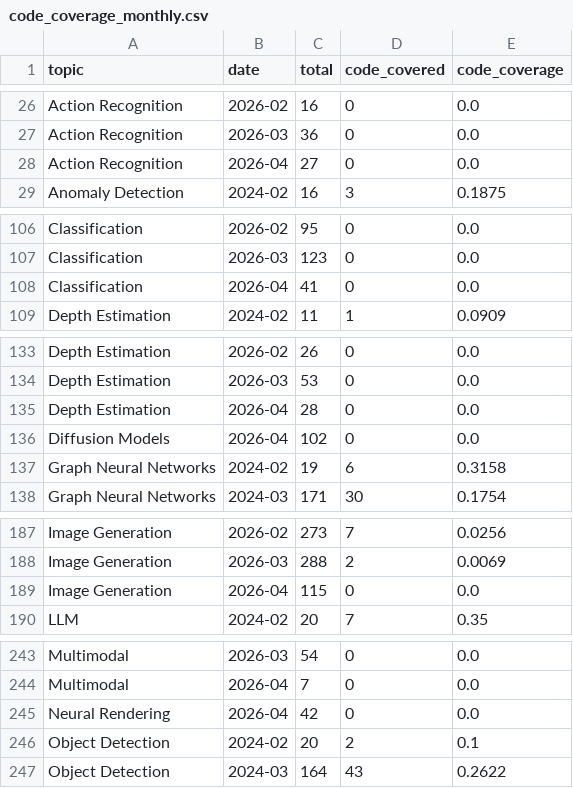
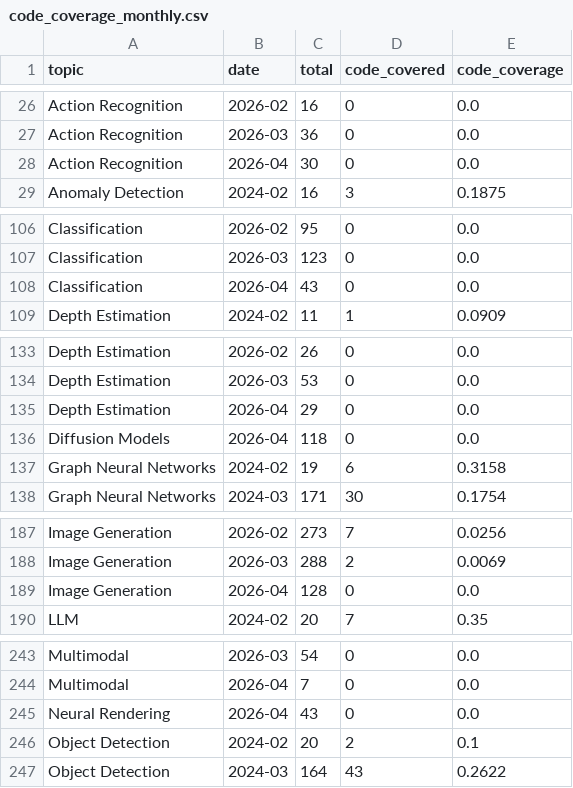
Before and after one commit to isLinXu/paper-list, a CSV file: docs/analytics/data/code_coverage_monthly.csv, drawn as a sheet; only a part is shown, gaps mark what is left out; the diff covers the shown part only.

```diff
--- a/docs/analytics/data/code_coverage_monthly.csv
+++ b/docs/analytics/data/code_coverage_monthly.csv
@@ -27,3 +27,3 @@ Action Recognition,2026-02,16,0,0.0
 Action Recognition,2026-03,36,0,0.0
-Action Recognition,2026-04,27,0,0.0
+Action Recognition,2026-04,30,0,0.0
 Anomaly Detection,2024-02,16,3,0.1875
@@ -107,3 +107,3 @@ Classification,2026-02,95,0,0.0
 Classification,2026-03,123,0,0.0
-Classification,2026-04,41,0,0.0
+Classification,2026-04,43,0,0.0
 Depth Estimation,2024-02,11,1,0.0909
@@ -134,4 +134,4 @@ Depth Estimation,2026-02,26,0,0.0
 Depth Estimation,2026-03,53,0,0.0
-Depth Estimation,2026-04,28,0,0.0
-Diffusion Models,2026-04,102,0,0.0
+Depth Estimation,2026-04,29,0,0.0
+Diffusion Models,2026-04,118,0,0.0
 Graph Neural Networks,2024-02,19,6,0.3158
@@ -188,3 +188,3 @@ Image Generation,2026-02,273,7,0.0256
 Image Generation,2026-03,288,2,0.0069
-Image Generation,2026-04,115,0,0.0
+Image Generation,2026-04,128,0,0.0
 LLM,2024-02,20,7,0.35
@@ -244,3 +244,3 @@ Multimodal,2026-03,54,0,0.0
 Multimodal,2026-04,7,0,0.0
-Neural Rendering,2026-04,42,0,0.0
+Neural Rendering,2026-04,43,0,0.0
 Object Detection,2024-02,20,2,0.1
```
Also changed, not shown: 6 edited cells elsewhere in this file, docs/analytics/data/code_coverage_daily.csv, docs/analytics/data/daily_counts.csv, 50 other files.
